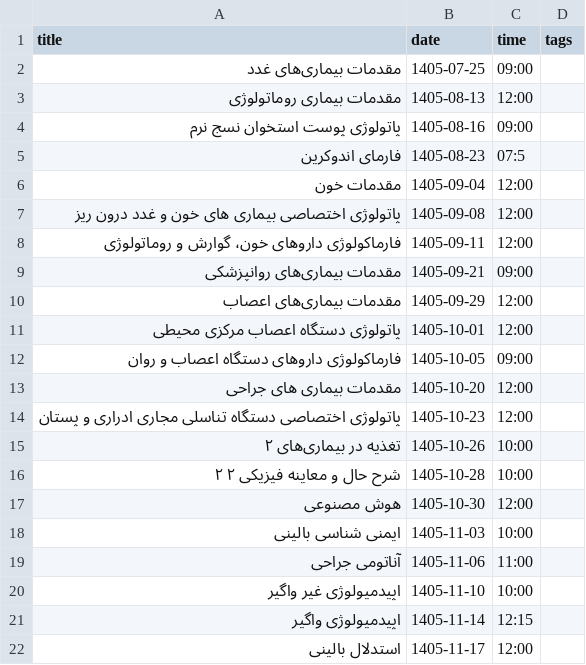
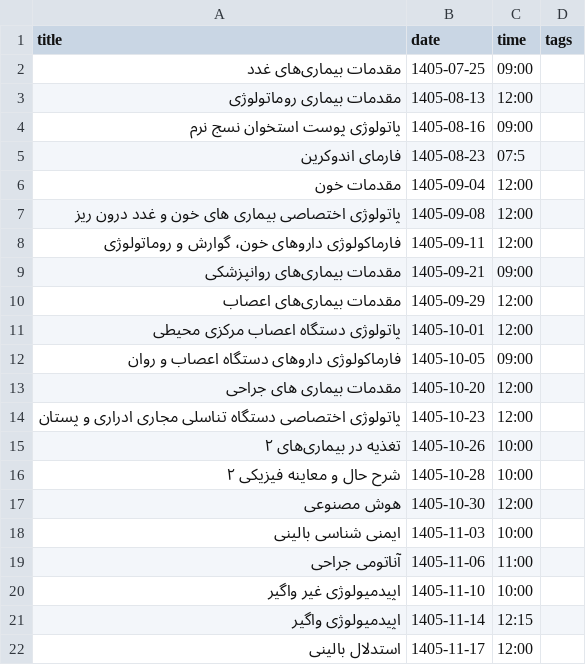
Before and after one commit to Hojjat-Monzavi/exam, a CSV file: data.csv, drawn as a sheet.

Commit message:
Update data.csv

```diff
--- a/data.csv
+++ b/data.csv
@@ -15,3 +15,3 @@ title,date,time,tags
 "تغذیه در بیماری‌های ۲",1405-10-26,10:00,
-"شرح حال و معاینه فیزیکی ۲ ۲",1405-10-28,10:00,
+"شرح حال و معاینه فیزیکی ۲ ",1405-10-28,10:00,
 "هوش مصنوعی",1405-10-30,12:00,
```
